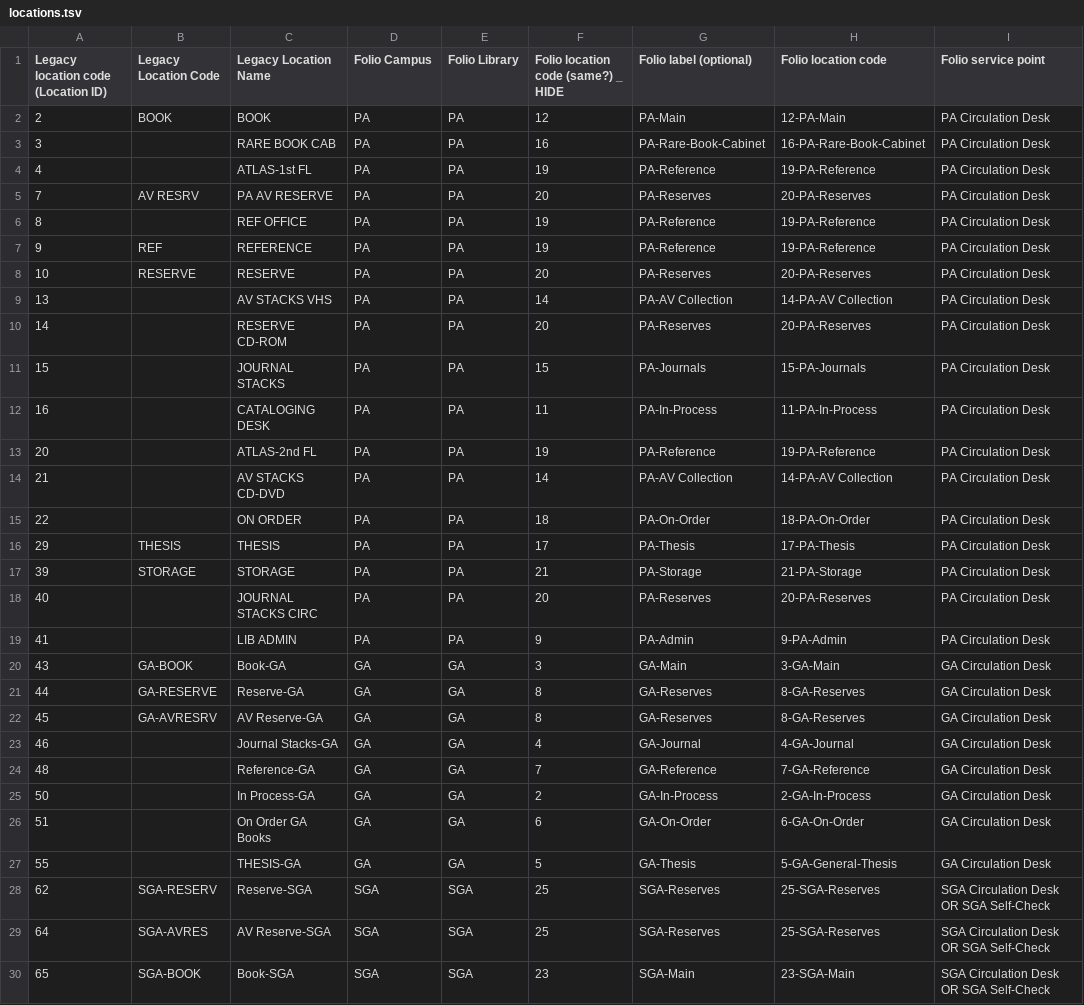
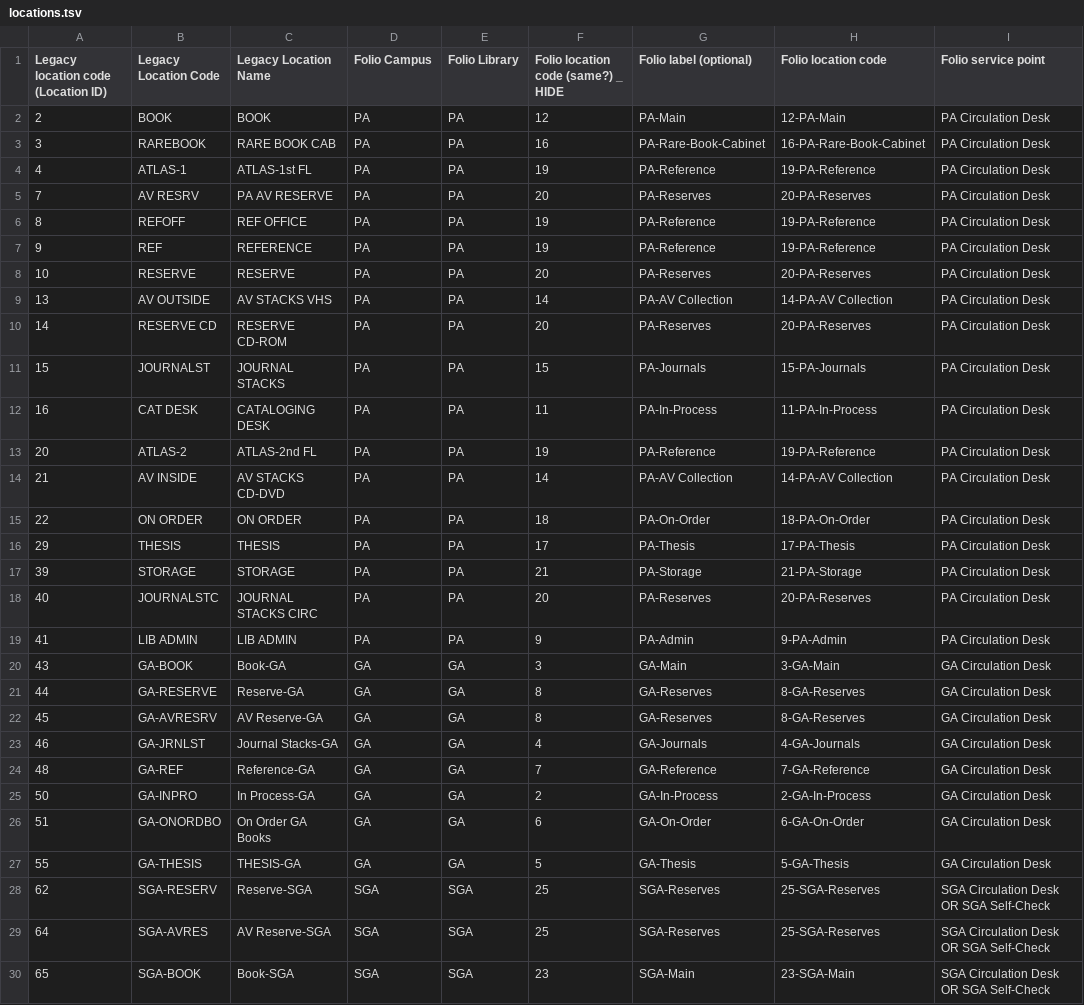
Before and after one commit to indexdata/folio-import, a TSV file: etc/pcom/locations.tsv, drawn as a sheet; only a part is shown; the diff covers the shown part only; the diff names each change by its address in the sheet, - before the commit and + after, or states it on an @@ line.

Commit message:
Update holdings suppression locations.

```diff
--- a/etc/pcom/locations.tsv
+++ b/etc/pcom/locations.tsv
-B3 (Legacy Location Code): (empty)
+B3 (Legacy Location Code): RAREBOOK
-B4 (Legacy Location Code): (empty)
+B4 (Legacy Location Code): ATLAS-1
-B6 (Legacy Location Code): (empty)
+B6 (Legacy Location Code): REFOFF
-B9 (Legacy Location Code): (empty)
+B9 (Legacy Location Code): AV OUTSIDE
-B10 (Legacy Location Code): (empty)
+B10 (Legacy Location Code): RESERVE CD
-B11 (Legacy Location Code): (empty)
+B11 (Legacy Location Code): JOURNALST
-B12 (Legacy Location Code): (empty)
+B12 (Legacy Location Code): CAT DESK
-B13 (Legacy Location Code): (empty)
+B13 (Legacy Location Code): ATLAS-2
-B14 (Legacy Location Code): (empty)
+B14 (Legacy Location Code): AV INSIDE
-B15 (Legacy Location Code): (empty)
+B15 (Legacy Location Code): ON ORDER
-B18 (Legacy Location Code): (empty)
+B18 (Legacy Location Code): JOURNALSTC
-B19 (Legacy Location Code): (empty)
+B19 (Legacy Location Code): LIB ADMIN
-B23 (Legacy Location Code): (empty)
+B23 (Legacy Location Code): GA-JRNLST
-G23 (Folio label (optional)): GA-Journal
+G23 (Folio label (optional)): GA-Journals
-H23 (Folio location code): 4-GA-Journal
+H23 (Folio location code): 4-GA-Journals
-B24 (Legacy Location Code): (empty)
+B24 (Legacy Location Code): GA-REF
-B25 (Legacy Location Code): (empty)
+B25 (Legacy Location Code): GA-INPRO
-B26 (Legacy Location Code): (empty)
+B26 (Legacy Location Code): GA-ONORDBO
-B27 (Legacy Location Code): (empty)
+B27 (Legacy Location Code): GA-THESIS
-H27 (Folio location code): 5-GA-General-Thesis
+H27 (Folio location code): 5-GA-Thesis
```
Also changed, not shown: 2 added rows, 2 removed rows and 34 edited cells elsewhere in this file, 1 other file.
